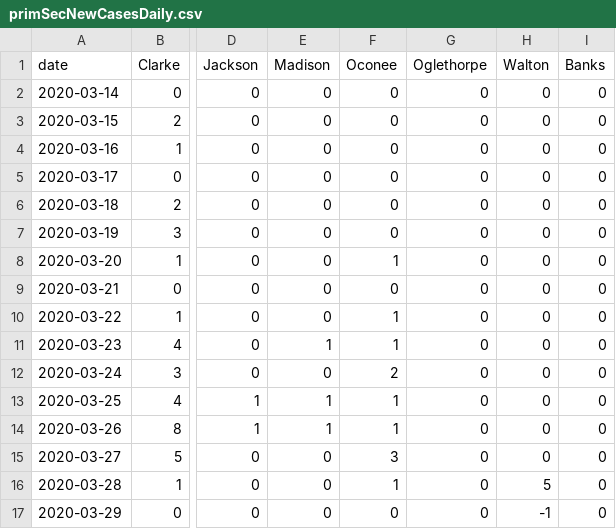
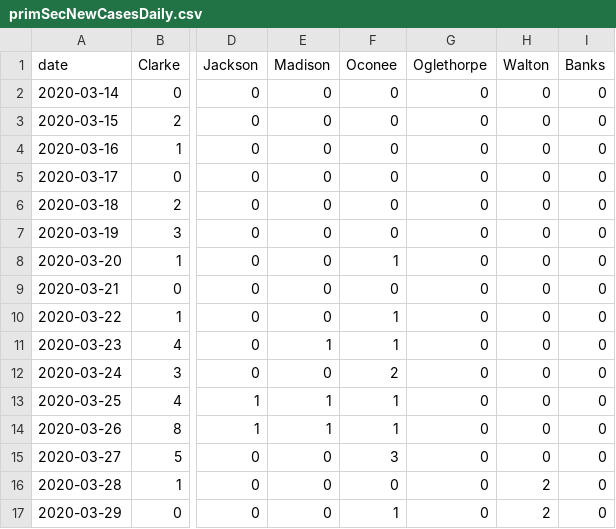
Before and after one commit to ingels11/COVID19_ACC_Model, a CSV file: Data/primSecNewCasesDaily.csv, drawn as a sheet; only a part is shown, gaps mark what is left out; the diff names each change by its address in the sheet, - before the commit and + after, or states it on an @@ line.

Commit message:
updated data through 3/29

```diff
--- a/Data/primSecNewCasesDaily.csv
+++ b/Data/primSecNewCasesDaily.csv
-F16 (Oconee): 1
+F16 (Oconee): 0
-H16 (Walton): 5
+H16 (Walton): 2
-F17 (Oconee): 0
+F17 (Oconee): 1
-H17 (Walton): -1
+H17 (Walton): 2
```
Also changed, not shown: Data/primary and secondary counties cases.csv, 1 other file.
